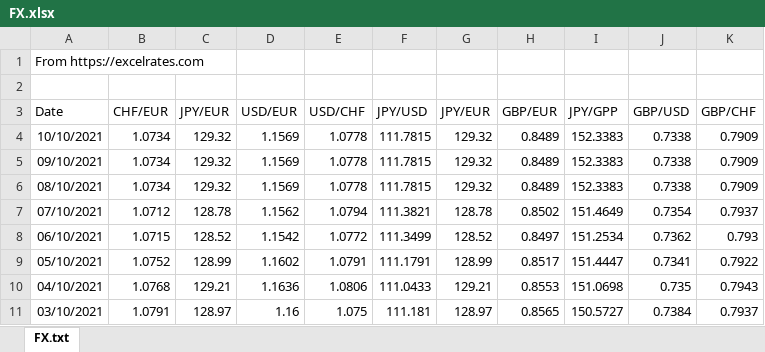
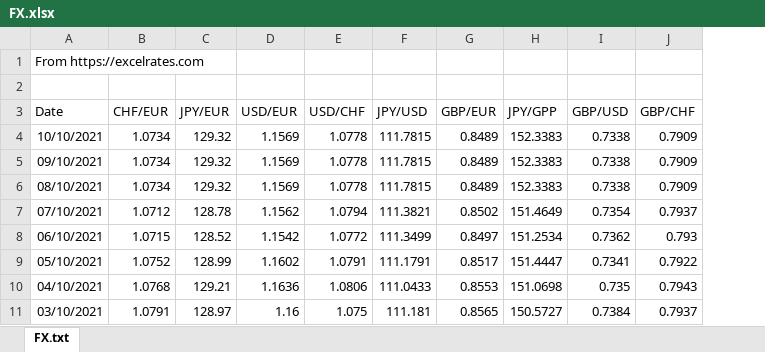
Before and after one commit to NHautsch/Data, an Excel workbook: FX.xlsx, sheet FX.txt, drawn as a sheet; only a part is shown; values as stored, in another font and other column widths than the file's, no borders; the diff names each change by its address in the sheet, - before the commit and + after, or states it on an @@ line.

Commit message:
Add files via upload

```diff
--- a/FX.xlsx (sheet FX.txt)
+++ b/FX.xlsx (sheet FX.txt)
-column G (JPY/EUR), rows 4-11: 129.32 | 129.32 | 129.32 | 128.78 | 128.52 | 128.99 | 129.21 | 128.97
```
